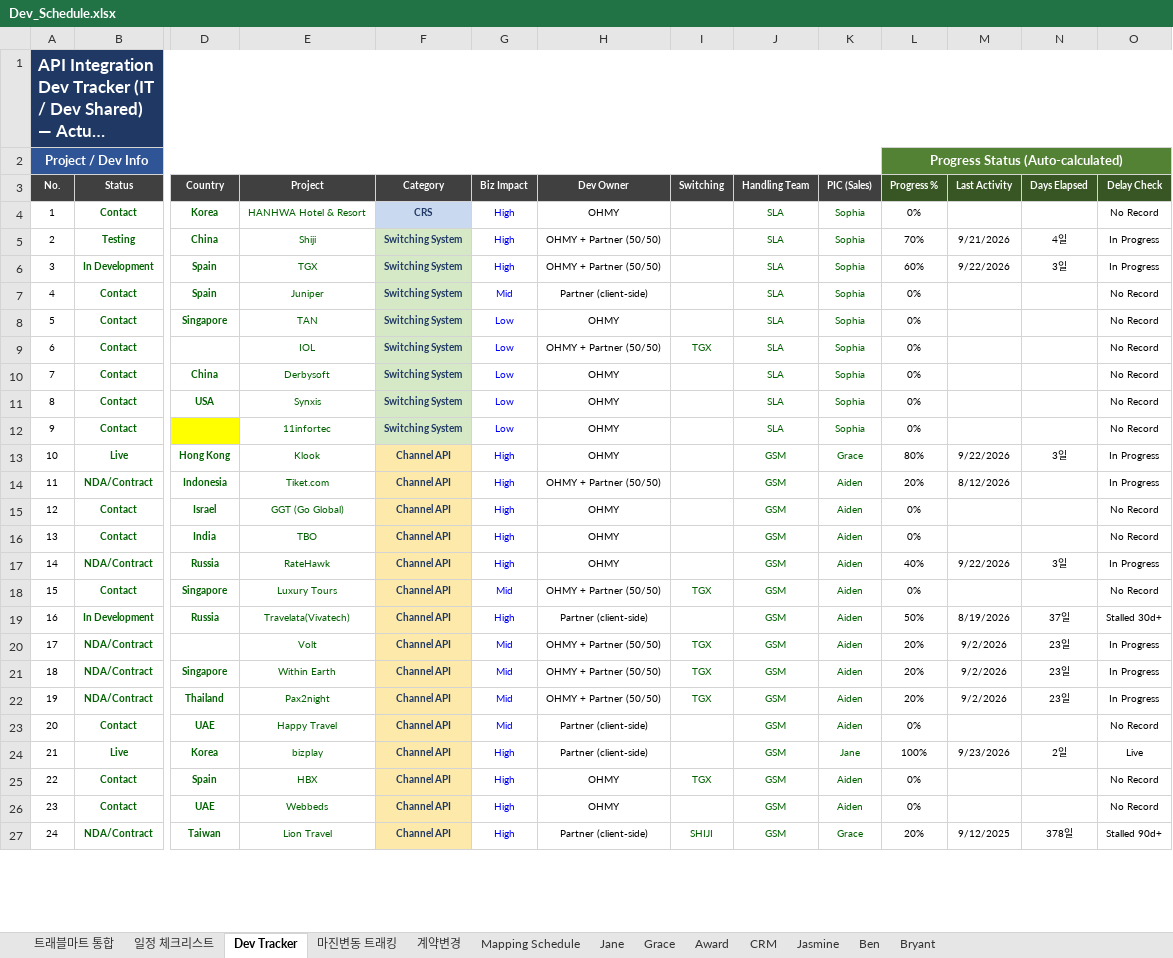
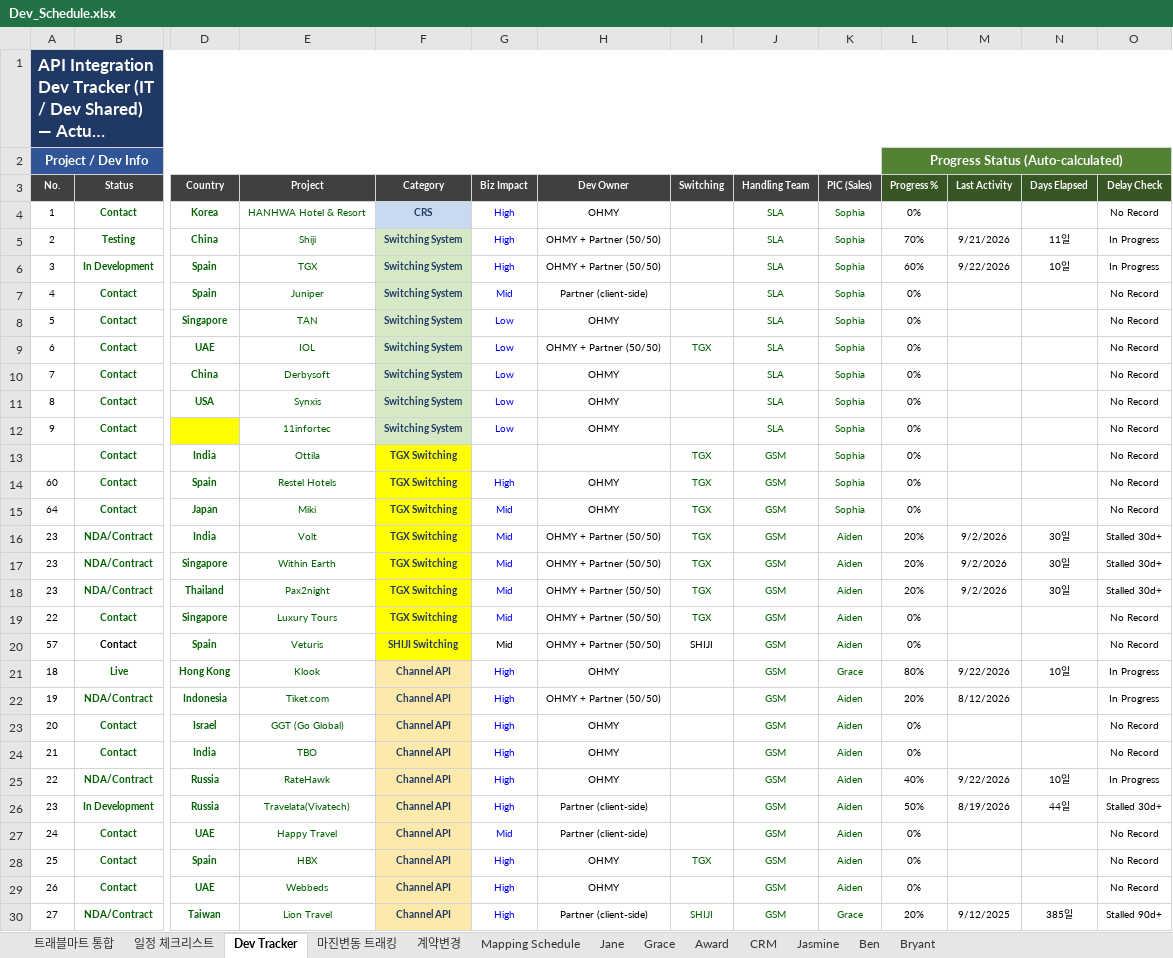
Before and after one commit to bstars00-rgb/Integration-Tracker, an Excel workbook: data/Dev_Schedule.xlsx, sheet Dev Tracker, drawn as a sheet; only a part is shown, gaps mark what is left out; long unchanged cells end in …; values as stored, in another font and other column widths than the file's, no borders; conditional formats not drawn; removed rows and columns are numbered as before the commit, all else as after; rows hold the shown columns only; the diff covers the shown part only; the diff names each change by its address in the sheet, - before the commit and + after, or states it on an @@ line.

```diff
--- a/data/Dev_Schedule.xlsx (sheet Dev Tracker)
+++ b/data/Dev_Schedule.xlsx (sheet Dev Tracker)
-N5: 4일
+N5: 11일
-N6: 3일
+N6: 10일
-D9: (empty)
+D9: UAE
+row 13:  | Contact | India | Ottila | TGX Switching |  |  | TGX | GSM | Sophia | 0% |  |  | No Record
+row 14: 60 | Contact | Spain | Restel Hotels | TGX Switching | High | OHMY | TGX | GSM | Sophia | 0% |  |  | No Record
+row 15: 64 | Contact | Japan | Miki | TGX Switching | Mid | OHMY | TGX | GSM | Sophia | 0% |  |  | No Record
+row 16: 23 | NDA/Contract | India | Volt | TGX Switching | Mid | OHMY + Partner (50/50) | TGX | GSM | Aiden | 20% | 9/2/2026 | 30일 | Stalled 30d+
+row 17: 23 | NDA/Contract | Singapore | Within Earth | TGX Switching | Mid | OHMY + Partner (50/50) | TGX | GSM | Aiden | 20% | 9/2/2026 | 30일 | Stalled 30d+
+row 18: 23 | NDA/Contract | Thailand | Pax2night | TGX Switching | Mid | OHMY + Partner (50/50) | TGX | GSM | Aiden | 20% | 9/2/2026 | 30일 | Stalled 30d+
+row 19: 22 | Contact | Singapore | Luxury Tours | TGX Switching | Mid | OHMY + Partner (50/50) | TGX | GSM | Aiden | 0% |  |  | No Record
+row 20: 57 | Contact | Spain | Veturis | SHIJI Switching | Mid | OHMY + Partner (50/50) | SHIJI | GSM | Aiden | 0% |  |  | No Record
-A21 (Project / Dev Info): 10
+A21 (Project / Dev Info): 18
-N21: 3일
+N21: 10일
-A22 (Project / Dev Info): 11
+A22 (Project / Dev Info): 19
-A23 (Project / Dev Info): 12
+A23 (Project / Dev Info): 20
-A24 (Project / Dev Info): 13
+A24 (Project / Dev Info): 21
-A25 (Project / Dev Info): 14
+A25 (Project / Dev Info): 22
-N25: 3일
+N25: 10일
-row 18: 15 | Contact | Singapore | Luxury Tours | Channel API | Mid | OHMY + Partner (50/50) | TGX | GSM | Aiden | 0% |  |  | No Record
-A26 (Project / Dev Info): 16
+A26 (Project / Dev Info): 23
-N26: 37일
+N26: 44일
-row 20: 17 | NDA/Contract |  | Volt | Channel API | Mid | OHMY + Partner (50/50) | TGX | GSM | Aiden | 20% | 9/2/2026 | 23일 | In Progress
-row 21: 18 | NDA/Contract | Singapore | Within Earth | Channel API | Mid | OHMY + Partner (50/50) | TGX | GSM | Aiden | 20% | 9/2/2026 | 23일 | In Progress
-row 22: 19 | NDA/Contract | Thailand | Pax2night | Channel API | Mid | OHMY + Partner (50/50) | TGX | GSM | Aiden | 20% | 9/2/2026 | 23일 | In Progress
-A27 (Project / Dev Info): 20
+A27 (Project / Dev Info): 24
-row 24: 21 | Live | Korea | bizplay | Channel API | High | Partner (client-side) |  | GSM | Jane | 100% | 9/23/2026 | 2일 | Live
-A28 (Project / Dev Info): 22
+A28 (Project / Dev Info): 25
-A29 (Project / Dev Info): 23
+A29 (Project / Dev Info): 26
-A30 (Project / Dev Info): 24
+A30 (Project / Dev Info): 27
-N30: 378일
+N30: 385일
```
Also changed, not shown: 2 added rows, 5 removed rows, 174 edited cells and cell formats elsewhere in this sheet, sheet Mapping Schedule, formulas that keep their value, 4 other files.
